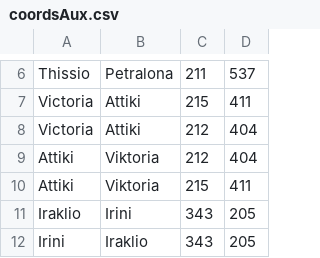
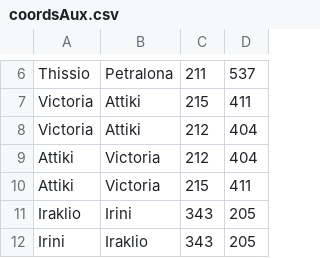
Before and after one commit to pablo-Tesoro/GPS-IA, a CSV file: coordsAux.csv, drawn as a sheet; only a part is shown, gaps mark what is left out.

```diff
--- a/coordsAux.csv
+++ b/coordsAux.csv
@@ -8,4 +8,4 @@ Victoria;Attiki;215;411;
 Victoria;Attiki;212;404;
-Attiki;Viktoria;212;404;
-Attiki;Viktoria;215;411;
+Attiki;Victoria;212;404;
+Attiki;Victoria;215;411;
 Iraklio;Irini;343;205;
```
Also changed, not shown: coordImg.csv, 5 other files.
